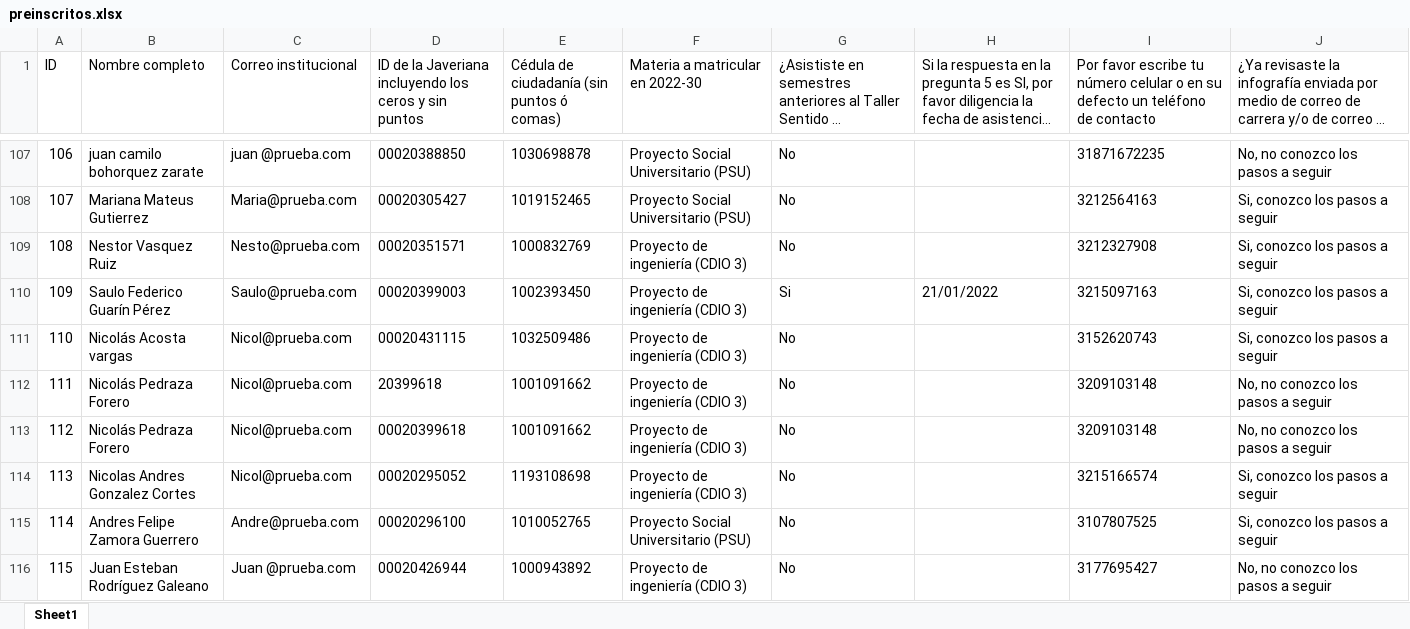
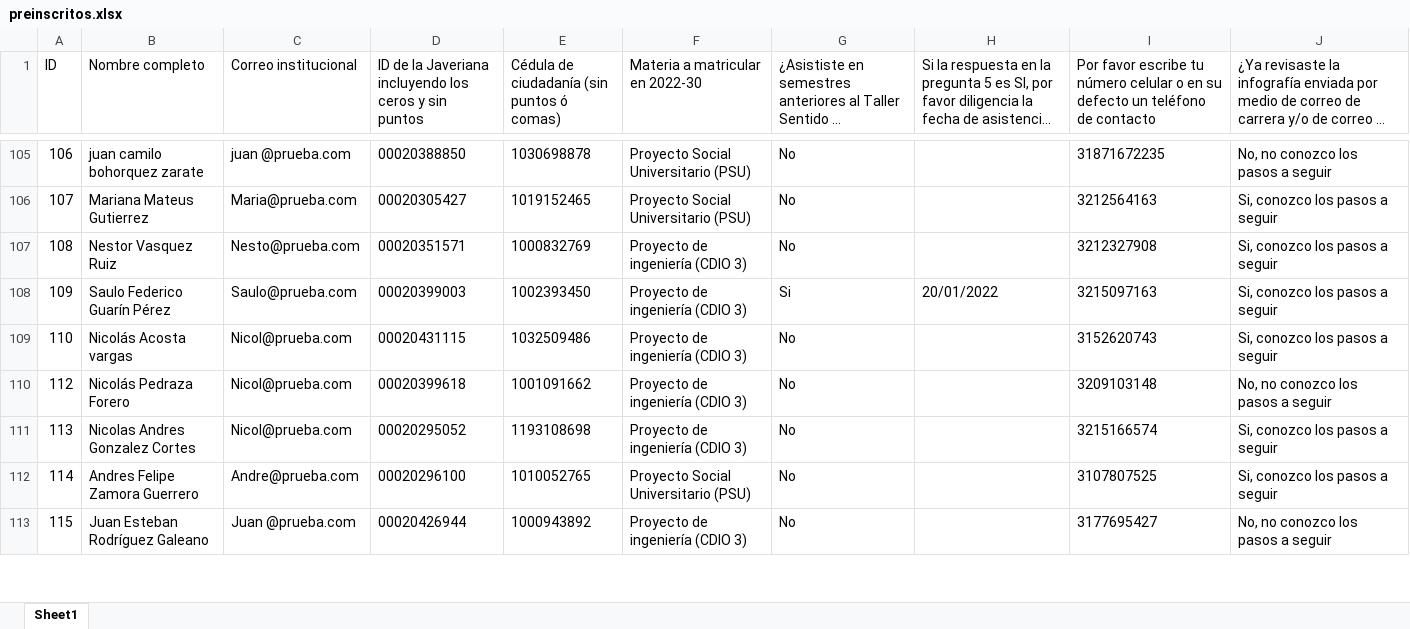
Before and after one commit to tuchys/AANTIK-Correciones, an Excel workbook: BACKEND/aantik/preinscritos.xlsx, sheet Sheet1, drawn as a sheet; only a part is shown, gaps mark what is left out; long unchanged cells end in …; values as stored, in another font and other column widths than the file's, no borders; table styles not drawn; removed rows and columns are numbered as before the commit, all else as after; the diff covers the shown part only; the diff names each change by its address in the sheet, - before the commit and + after, or states it on an @@ line.

Commit message:
Updates on user pre inscrito
Gestor de carga del excel de preinscritos y tabla de inscritos
junto con userid para la asignacion

```diff
--- a/BACKEND/aantik/preinscritos.xlsx (sheet Sheet1)
+++ b/BACKEND/aantik/preinscritos.xlsx (sheet Sheet1)
-H108: 21/01/2022
+H108: 20/01/2022
-row 112: 111 | Nicolás Pedraza Forero | Nicol@prueba.com | 20399618 | 1001091662 | Proyecto de ingeniería (CDIO 3) | No |  | 3209103148 | No, no conozco los pasos a seguir
```
Also changed, not shown: 2 removed rows, 18 edited cells and cell formats elsewhere in this sheet, 9 other files.
